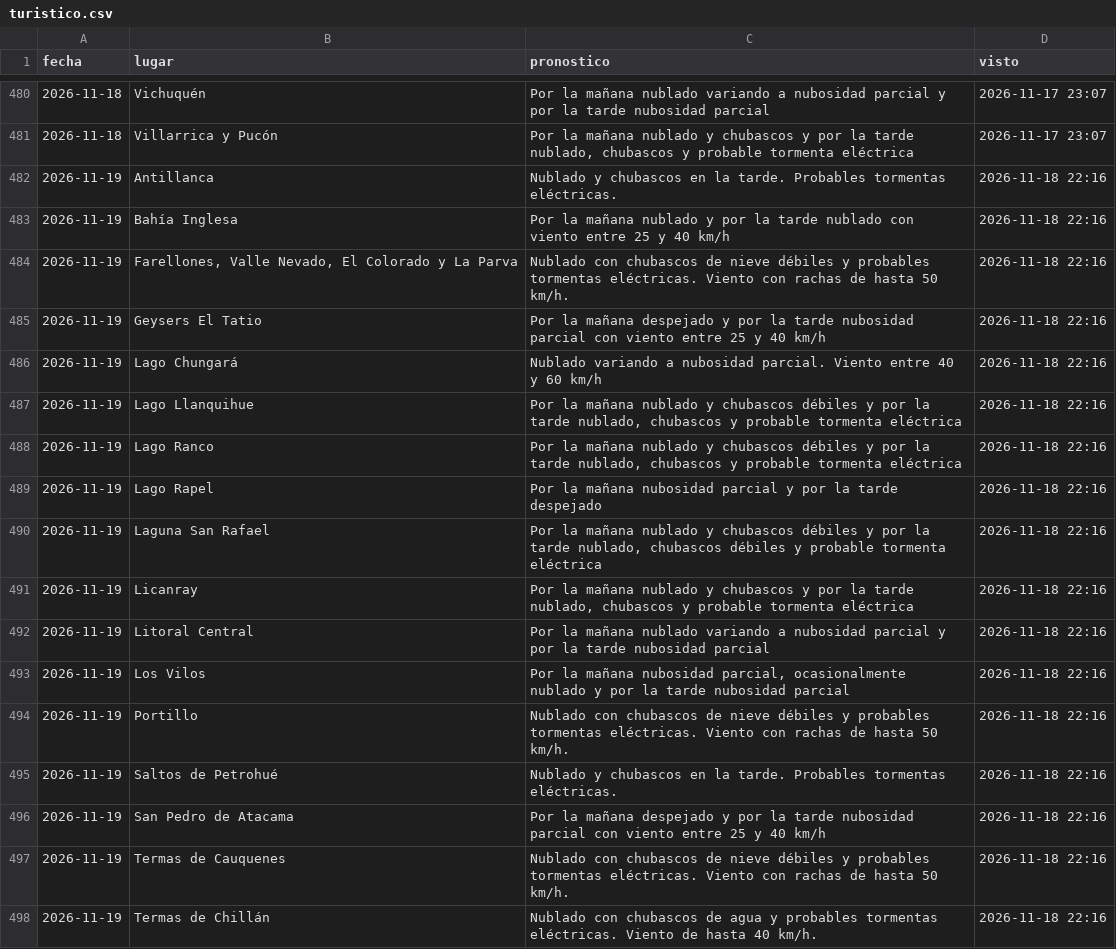
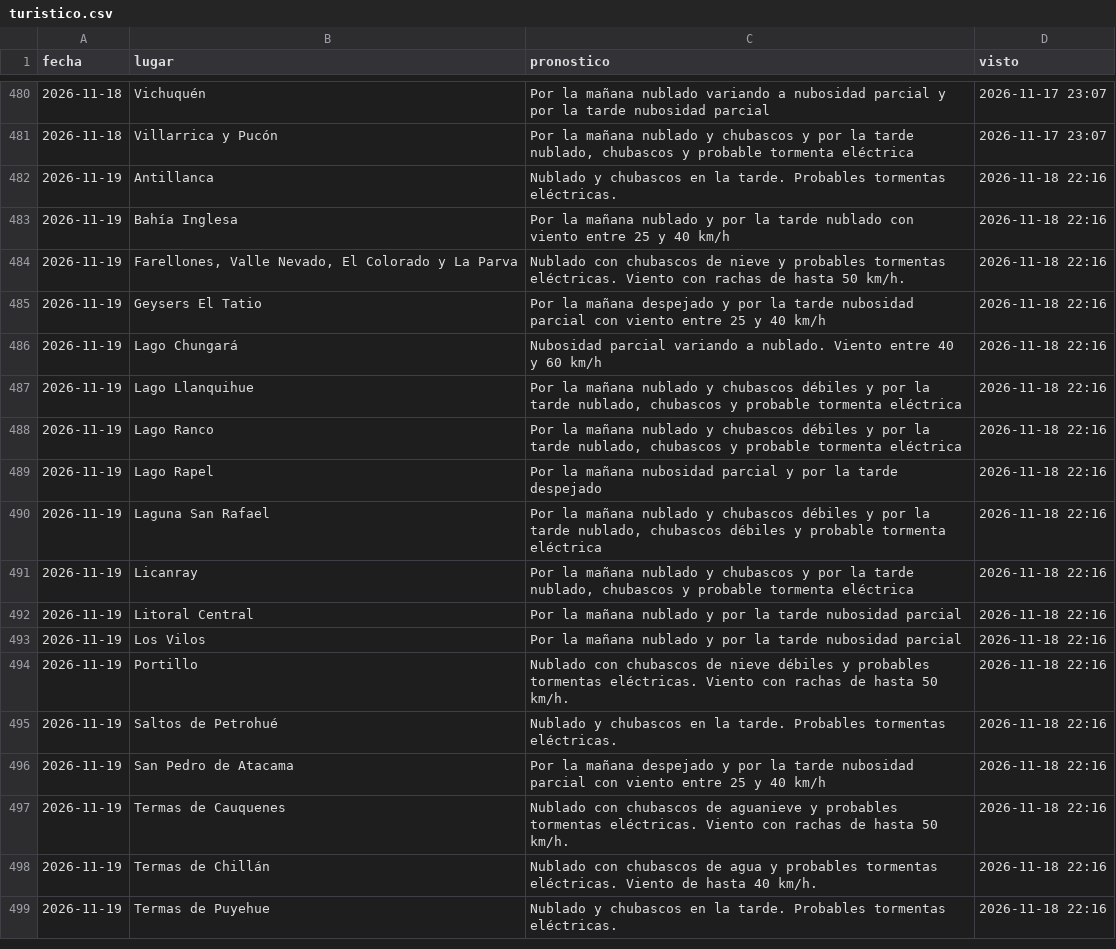
Before and after one commit to PanchoDigevo/earth2-chile-verificacion, a CSV file: estaciones/datos/dmc_pron/turistico.csv, drawn as a sheet; only a part is shown, gaps mark what is left out; the shorter side is filled out with more unchanged rows.

```diff
--- a/estaciones/datos/dmc_pron/turistico.csv
+++ b/estaciones/datos/dmc_pron/turistico.csv
@@ -483,5 +483,5 @@ fecha,lugar,pronostico,visto
 2026-11-19,Bahía Inglesa,Por la mañana nublado y por la tarde nublado con viento entre 25 y 40 km/h,2026-11-18 22:16
-2026-11-19,"Farellones, Valle Nevado, El Colorado y La Parva",Nublado con chubascos de nieve débiles y probables tormentas eléctricas. Viento con rachas de hasta 50 km/h.,2026-11-18 22:16
+2026-11-19,"Farellones, Valle Nevado, El Colorado y La Parva",Nublado con chubascos de nieve y probables tormentas eléctricas. Viento con rachas de hasta 50 km/h.,2026-11-18 22:16
 2026-11-19,Geysers El Tatio,Por la mañana despejado y por la tarde nubosidad parcial con viento entre 25 y 40 km/h,2026-11-18 22:16
-2026-11-19,Lago Chungará,Nublado variando a nubosidad parcial. Viento entre 40 y 60 km/h,2026-11-18 22:16
+2026-11-19,Lago Chungará,Nubosidad parcial variando a nublado. Viento entre 40 y 60 km/h,2026-11-18 22:16
 2026-11-19,Lago Llanquihue,"Por la mañana nublado y chubascos débiles y por la tarde nublado, chubascos y probable tormenta eléctrica",2026-11-18 22:16
@@ -491,4 +491,4 @@ fecha,lugar,pronostico,visto
 2026-11-19,Licanray,"Por la mañana nublado y chubascos y por la tarde nublado, chubascos y probable tormenta eléctrica",2026-11-18 22:16
-2026-11-19,Litoral Central,Por la mañana nublado variando a nubosidad parcial y por la tarde nubosidad parcial,2026-11-18 22:16
-2026-11-19,Los Vilos,"Por la mañana nubosidad parcial, ocasionalmente nublado y por la tarde nubosidad parcial",2026-11-18 22:16
+2026-11-19,Litoral Central,Por la mañana nublado y por la tarde nubosidad parcial,2026-11-18 22:16
+2026-11-19,Los Vilos,Por la mañana nublado y por la tarde nubosidad parcial,2026-11-18 22:16
 2026-11-19,Portillo,Nublado con chubascos de nieve débiles y probables tormentas eléctricas. Viento con rachas de hasta 50 km/h.,2026-11-18 22:16
@@ -496,3 +496,3 @@ fecha,lugar,pronostico,visto
 2026-11-19,San Pedro de Atacama,Por la mañana despejado y por la tarde nubosidad parcial con viento entre 25 y 40 km/h,2026-11-18 22:16
-2026-11-19,Termas de Cauquenes,Nublado con chubascos de nieve débiles y probables tormentas eléctricas. Viento con rachas de hasta 50 km/h.,2026-11-18 22:16
+2026-11-19,Termas de Cauquenes,Nublado con chubascos de aguanieve y probables tormentas eléctricas. Viento con rachas de hasta 50 km/h.,2026-11-18 22:16
 2026-11-19,Termas de Chillán,Nublado con chubascos de agua y probables tormentas eléctricas. Viento de hasta 40 km/h.,2026-11-18 22:16
```
Also changed, not shown: estaciones/datos/dmc_extremos.csv, estaciones/datos/dmc_pron/aaa.csv, 11 other files.
